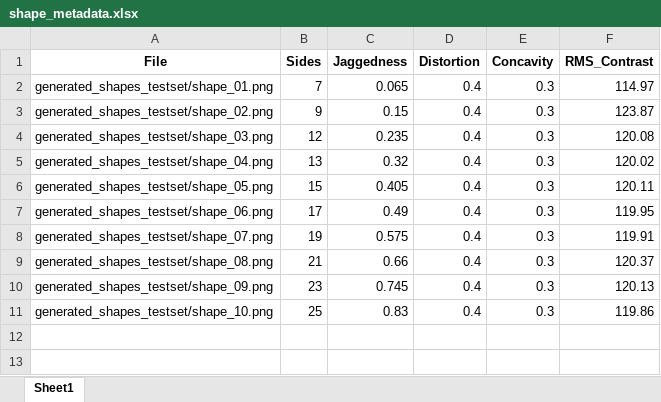
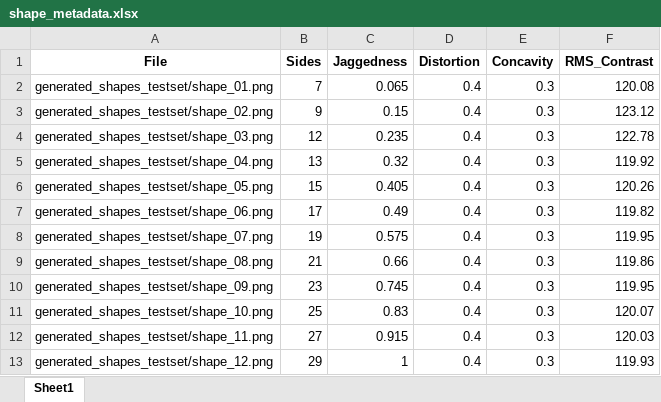
Before and after one commit to annamachado1/AV-learning, an Excel workbook: Novel/generated_shapes_testset/shape_metadata.xlsx, sheet Sheet1, drawn as a sheet; values as stored, in another font and other column widths than the file's, no borders; the diff names each change by its address in the sheet, - before the commit and + after, or states it on an @@ line.

Commit message:
updated dataset and experiment errors

```diff
--- a/Novel/generated_shapes_testset/shape_metadata.xlsx (sheet Sheet1)
+++ b/Novel/generated_shapes_testset/shape_metadata.xlsx (sheet Sheet1)
-F2 (RMS_Contrast): 114.97
+F2 (RMS_Contrast): 120.08
-F3 (RMS_Contrast): 123.87
+F3 (RMS_Contrast): 123.12
-F4 (RMS_Contrast): 120.08
+F4 (RMS_Contrast): 122.78
-F5 (RMS_Contrast): 120.02
+F5 (RMS_Contrast): 119.92
-F6 (RMS_Contrast): 120.11
+F6 (RMS_Contrast): 120.26
-F7 (RMS_Contrast): 119.95
+F7 (RMS_Contrast): 119.82
-F8 (RMS_Contrast): 119.91
+F8 (RMS_Contrast): 119.95
-F9 (RMS_Contrast): 120.37
+F9 (RMS_Contrast): 119.86
-F10 (RMS_Contrast): 120.13
+F10 (RMS_Contrast): 119.95
-F11 (RMS_Contrast): 119.86
+F11 (RMS_Contrast): 120.07
+row 12: generated_shapes_testset/shape_11.png | 27 | 0.915 | 0.4 | 0.3 | 120.03
+row 13: generated_shapes_testset/shape_12.png | 29 | 1 | 0.4 | 0.3 | 119.93
```
Also changed, not shown: Novel/generated_shapes/shape_metadata.xlsx, 57 other files.
